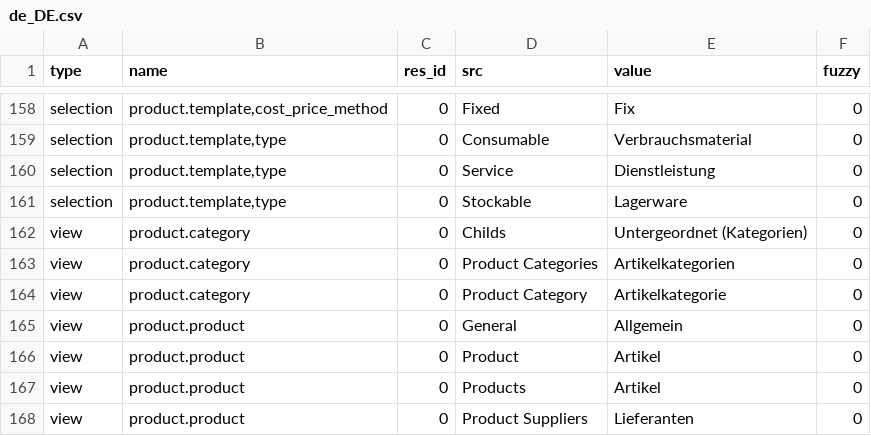
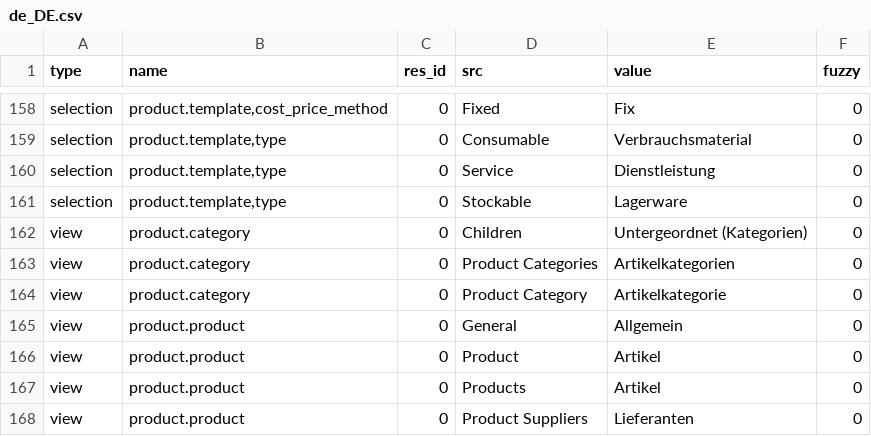
Before and after one commit to tryton/product, a CSV file: de_DE.csv, drawn as a sheet; only a part is shown, gaps mark what is left out.

```diff
--- a/de_DE.csv
+++ b/de_DE.csv
@@ -168,3 +168,3 @@ selection,"product.template,type",0,Service,Dienstleistung,0
 selection,"product.template,type",0,Stockable,Lagerware,0
-view,product.category,0,Childs,Untergeordnet (Kategorien),0
+view,product.category,0,Children,Untergeordnet (Kategorien),0
 view,product.category,0,Product Categories,Artikelkategorien,0
```
Also changed, not shown: es_ES.csv, fr_FR.csv, 1 other file.
